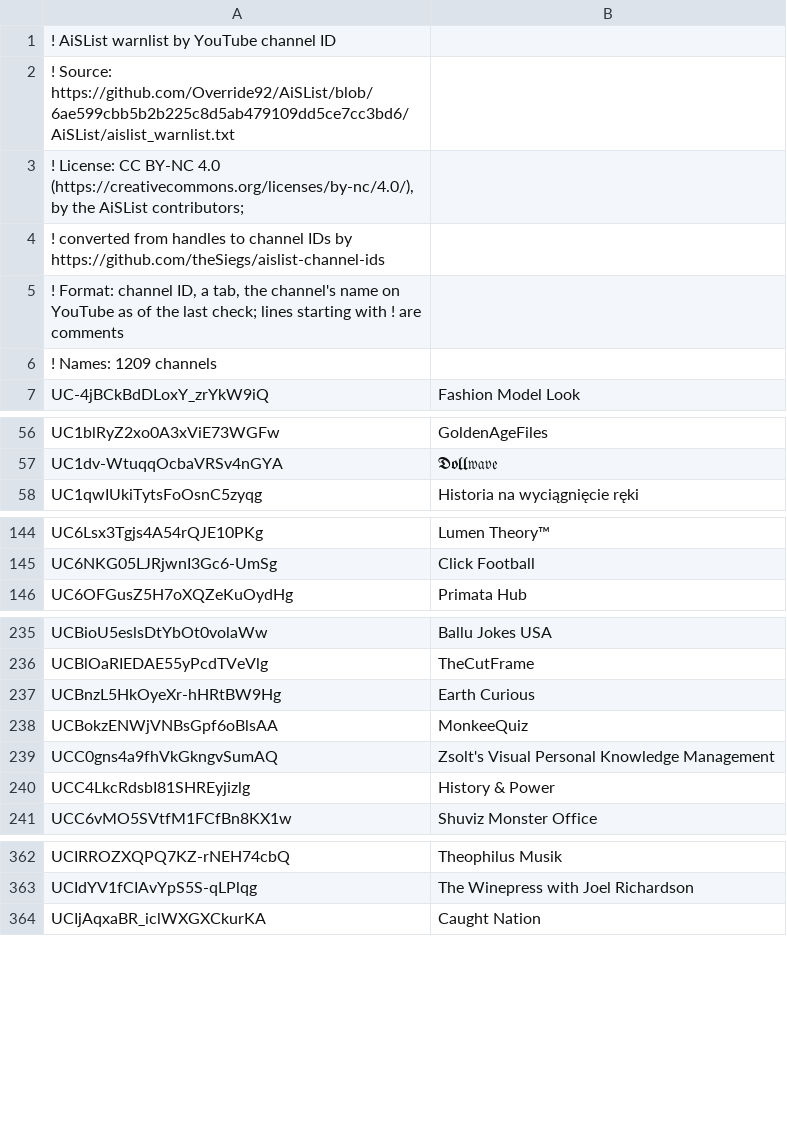
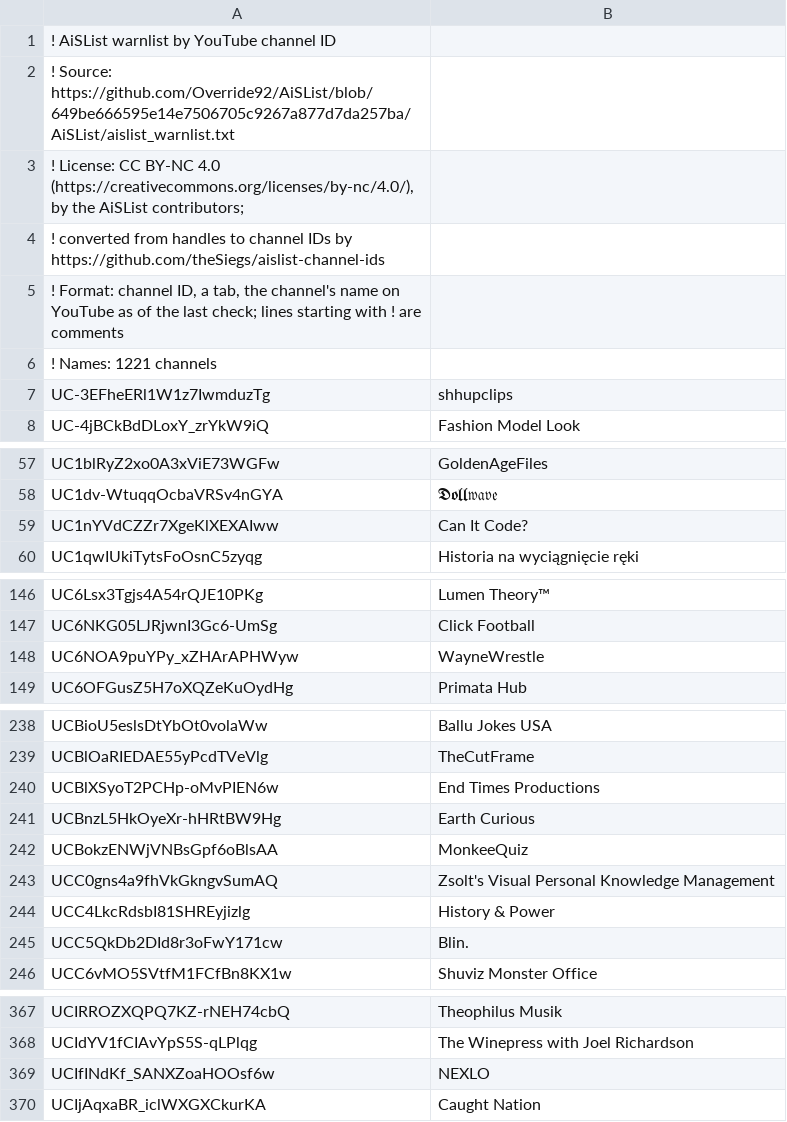
Before and after one commit to theSiegs/aislist-channel-ids, a TSV file: lists/aislist_warnlist_channels.tsv, drawn as a sheet; only a part is shown, gaps mark what is left out; the diff covers the shown part only.

```diff
--- a/lists/aislist_warnlist_channels.tsv
+++ b/lists/aislist_warnlist_channels.tsv
@@ -1,3 +1,3 @@
 ! AiSList warnlist by YouTube channel ID
-! Source: https://github.com/Override92/AiSList/blob/6ae599cbb5b2b225c8d5ab479109dd5ce7cc3bd6/AiSList/aislist_warnlist.txt
+! Source: https://github.com/Override92/AiSList/blob/649be666595e14e7506705c9267a877d7da257ba/AiSList/aislist_warnlist.txt
 ! License: CC BY-NC 4.0 (https://creativecommons.org/licenses/by-nc/4.0/), by the AiSList contributors;
@@ -5,3 +5,4 @@
 ! Format: channel ID, a tab, the channel's name on YouTube as of the last check; lines starting with ! are comments
-! Names: 1209 channels
+! Names: 1221 channels
+UC-3EFheERl1W1z7IwmduzTg	shhupclips
 UC-4jBCkBdDLoxY_zrYkW9iQ	Fashion Model Look
@@ -57,2 +58,3 @@ UC1blRyZ2xo0A3xViE73WGFw	GoldenAgeFiles
 UC1dv-WtuqqOcbaVRSv4nGYA	𝕯𝖔𝖑𝖑𝔴𝔞𝔳𝔢
+UC1nYVdCZZr7XgeKlXEXAIww	Can It Code?
 UC1qwIUkiTytsFoOsnC5zyqg	Historia na wyciągnięcie ręki
@@ -145,2 +147,3 @@ UC6Lsx3Tgjs4A54rQJE10PKg	Lumen Theory™
 UC6NKG05LJRjwnI3Gc6-UmSg	Click Football
+UC6NOA9puYPy_xZHArAPHWyw	WayneWrestle
 UC6OFGusZ5H7oXQZeKuOydHg	Primata Hub
@@ -236,2 +239,3 @@ UCBioU5eslsDtYbOt0volaWw	Ballu Jokes USA
 UCBlOaRIEDAE55yPcdTVeVlg	TheCutFrame
+UCBlXSyoT2PCHp-oMvPIEN6w	End Times Productions
 UCBnzL5HkOyeXr-hHRtBW9Hg	Earth Curious
@@ -240,2 +244,3 @@ UCC0gns4a9fhVkGkngvSumAQ	Zsolt's Visual Personal Knowledge Management
 UCC4LkcRdsbI81SHREyjizlg	History & Power
+UCC5QkDb2DId8r3oFwY171cw	Blin.
 UCC6vMO5SVtfM1FCfBn8KX1w	Shuviz Monster Office
@@ -363,2 +368,3 @@ UCIRROZXQPQ7KZ-rNEH74cbQ	Theophilus Musik
 UCIdYV1fCIAvYpS5S-qLPlqg	The Winepress with Joel Richardson
+UCIfINdKf_SANXZoaHOOsf6w	NEXLO
 UCIjAqxaBR_iclWXGXCkurKA	Caught Nation
```
Also changed, not shown: 6 added rows elsewhere in this file, 8 other files.
